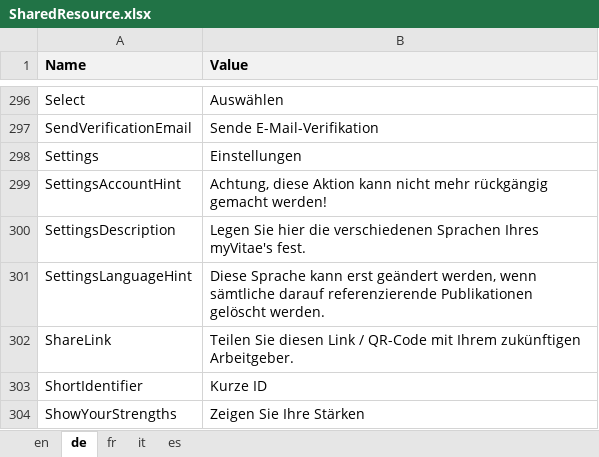
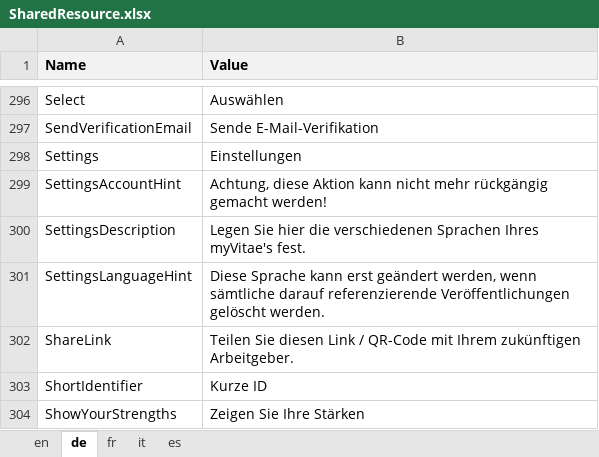
Before and after one commit to theodoracatos/vitae, an Excel workbook: Vitae/Library/Resources/SharedResource.xlsx, sheet de, drawn as a sheet; only a part is shown, gaps mark what is left out; values as stored, in another font and other column widths than the file's, no borders; the diff names each change by its address in the sheet, - before the commit and + after, or states it on an @@ line.

```diff
--- a/Vitae/Library/Resources/SharedResource.xlsx (sheet de)
+++ b/Vitae/Library/Resources/SharedResource.xlsx (sheet de)
-B301 (Value): …darauf referenzierende Publikationen gelöscht werden.
+B301 (Value): …darauf referenzierende Veröffentlichungen gelöscht werden.
```
Also changed, not shown: 11 other files.
